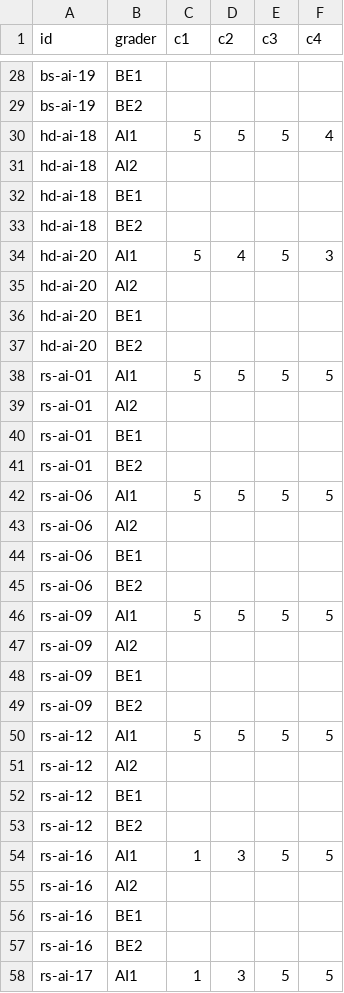
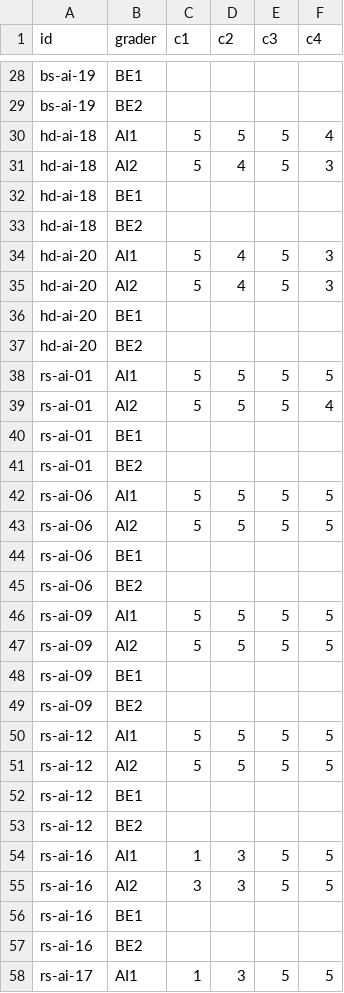
Before and after one commit to ask-first-fcaj/ask-first, a CSV file: eval/human/ai11_scores.csv, drawn as a sheet; only a part is shown, gaps mark what is left out; the diff covers the shown part only.

```diff
--- a/eval/human/ai11_scores.csv
+++ b/eval/human/ai11_scores.csv
@@ -30,3 +30,3 @@ bs-ai-19,BE2,,,,
 hd-ai-18,AI1,5,5,5,4
-hd-ai-18,AI2,,,,
+hd-ai-18,AI2,5,4,5,3
 hd-ai-18,BE1,,,,
@@ -34,3 +34,3 @@ hd-ai-18,BE2,,,,
 hd-ai-20,AI1,5,4,5,3
-hd-ai-20,AI2,,,,
+hd-ai-20,AI2,5,4,5,3
 hd-ai-20,BE1,,,,
@@ -38,3 +38,3 @@ hd-ai-20,BE2,,,,
 rs-ai-01,AI1,5,5,5,5
-rs-ai-01,AI2,,,,
+rs-ai-01,AI2,5,5,5,4
 rs-ai-01,BE1,,,,
@@ -42,3 +42,3 @@ rs-ai-01,BE2,,,,
 rs-ai-06,AI1,5,5,5,5
-rs-ai-06,AI2,,,,
+rs-ai-06,AI2,5,5,5,5
 rs-ai-06,BE1,,,,
@@ -46,3 +46,3 @@ rs-ai-06,BE2,,,,
 rs-ai-09,AI1,5,5,5,5
-rs-ai-09,AI2,,,,
+rs-ai-09,AI2,5,5,5,5
 rs-ai-09,BE1,,,,
@@ -50,3 +50,3 @@ rs-ai-09,BE2,,,,
 rs-ai-12,AI1,5,5,5,5
-rs-ai-12,AI2,,,,
+rs-ai-12,AI2,5,5,5,5
 rs-ai-12,BE1,,,,
@@ -54,3 +54,3 @@ rs-ai-12,BE2,,,,
 rs-ai-16,AI1,1,3,5,5
-rs-ai-16,AI2,,,,
+rs-ai-16,AI2,3,3,5,5
 rs-ai-16,BE1,,,,
```
Also changed, not shown: 52 edited cells elsewhere in this file.
